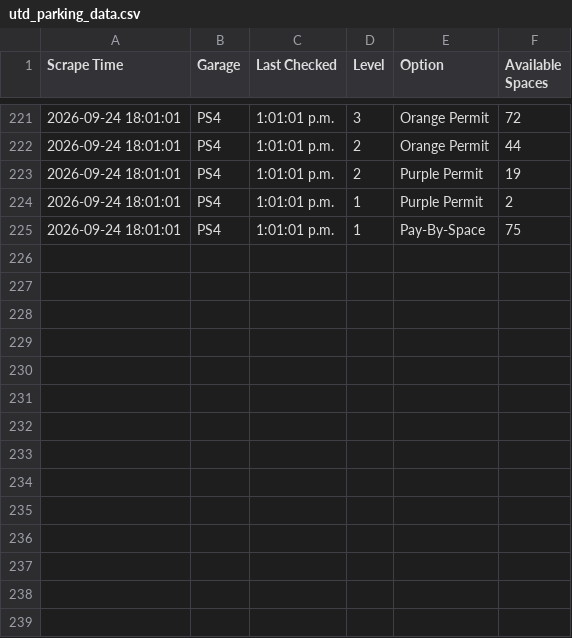
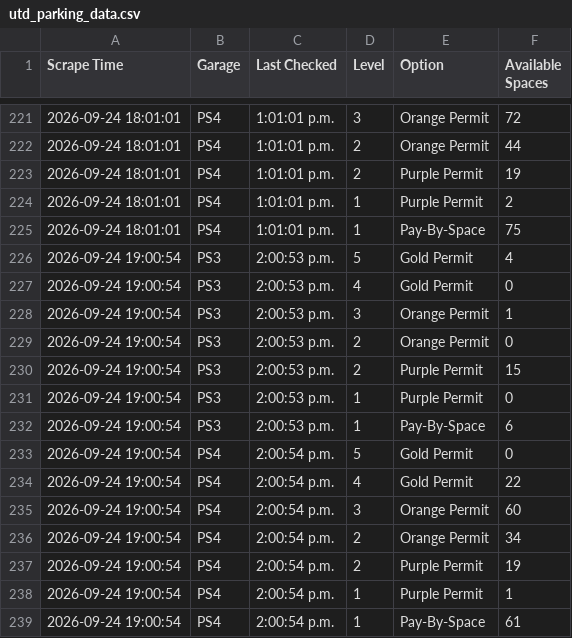
Before and after one commit to TheFriendlyStudent/parking-data, a CSV file: utd_parking_data.csv, drawn as a sheet; only a part is shown, gaps mark what is left out; the diff names each change by its address in the sheet, - before the commit and + after, or states it on an @@ line.

```diff
--- a/utd_parking_data.csv
+++ b/utd_parking_data.csv
+row 226: 2026-09-24 19:00:54 | PS3 | 2:00:53 p.m. | 5 | Gold Permit | 4
+row 227: 2026-09-24 19:00:54 | PS3 | 2:00:53 p.m. | 4 | Gold Permit | 0
+row 228: 2026-09-24 19:00:54 | PS3 | 2:00:53 p.m. | 3 | Orange Permit | 1
+row 229: 2026-09-24 19:00:54 | PS3 | 2:00:53 p.m. | 2 | Orange Permit | 0
+row 230: 2026-09-24 19:00:54 | PS3 | 2:00:53 p.m. | 2 | Purple Permit | 15
+row 231: 2026-09-24 19:00:54 | PS3 | 2:00:53 p.m. | 1 | Purple Permit | 0
+row 232: 2026-09-24 19:00:54 | PS3 | 2:00:53 p.m. | 1 | Pay-By-Space | 6
+row 233: 2026-09-24 19:00:54 | PS4 | 2:00:54 p.m. | 5 | Gold Permit | 0
+row 234: 2026-09-24 19:00:54 | PS4 | 2:00:54 p.m. | 4 | Gold Permit | 22
+row 235: 2026-09-24 19:00:54 | PS4 | 2:00:54 p.m. | 3 | Orange Permit | 60
+row 236: 2026-09-24 19:00:54 | PS4 | 2:00:54 p.m. | 2 | Orange Permit | 34
+row 237: 2026-09-24 19:00:54 | PS4 | 2:00:54 p.m. | 2 | Purple Permit | 19
+row 238: 2026-09-24 19:00:54 | PS4 | 2:00:54 p.m. | 1 | Purple Permit | 1
+row 239: 2026-09-24 19:00:54 | PS4 | 2:00:54 p.m. | 1 | Pay-By-Space | 61
```
